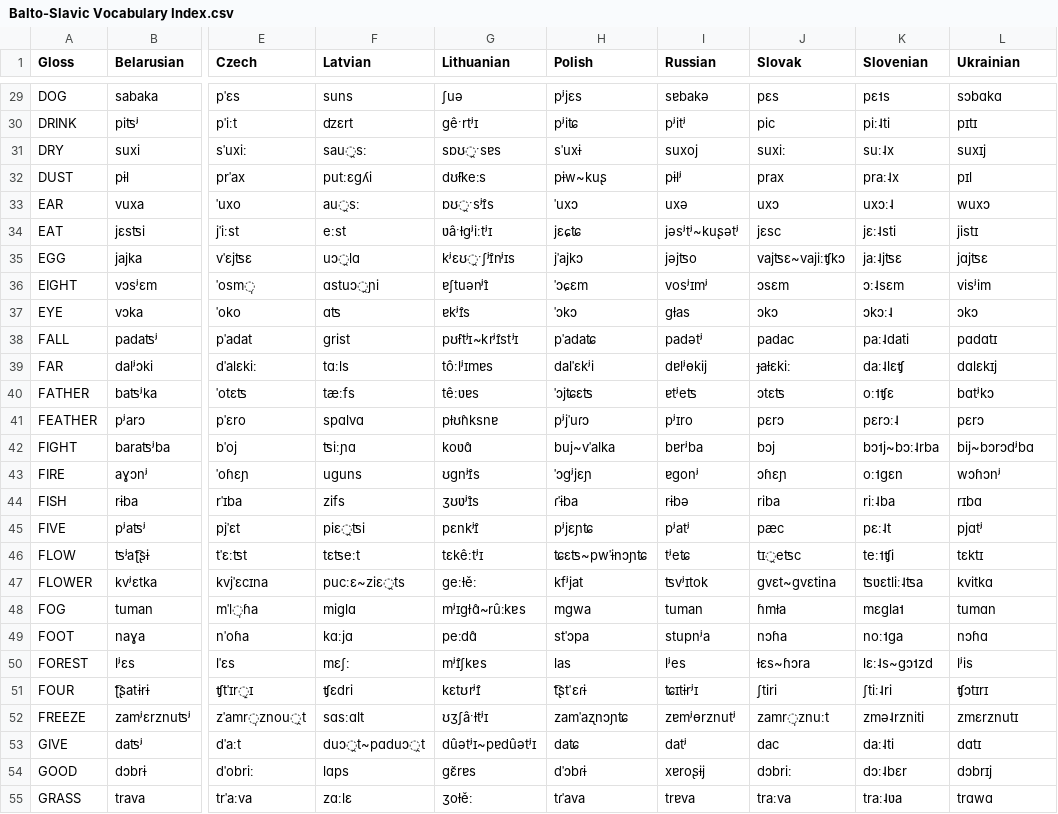
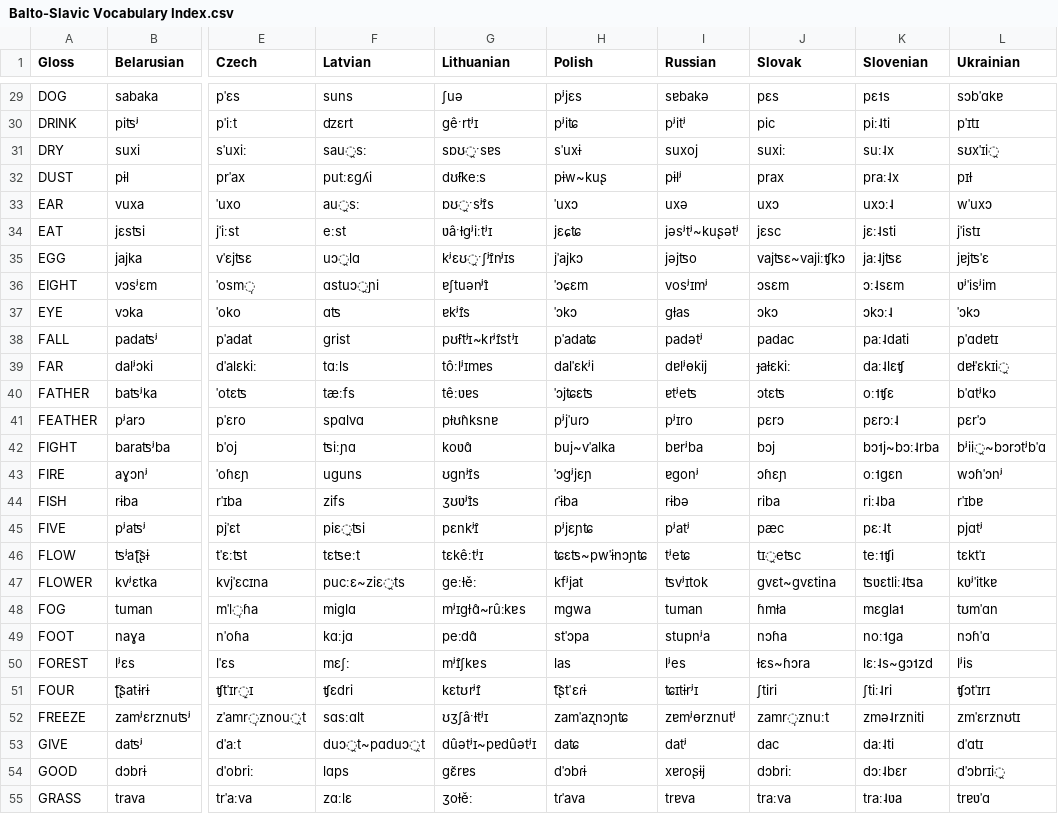
Before and after one commit to pgeorgis/LST_MScThesis, a CSV file: Datasets/Balto-Slavic/Balto-Slavic Vocabulary Index.csv, drawn as a sheet; only a part is shown, gaps mark what is left out; the diff covers the shown part only; the diff names each change by its address in the sheet, - before the commit and + after, or states it on an @@ line.

Commit message:
Corrected Ukrainian transcriptions

```diff
--- a/Datasets/Balto-Slavic/Balto-Slavic Vocabulary Index.csv
+++ b/Datasets/Balto-Slavic/Balto-Slavic Vocabulary Index.csv
-L29 (Ukrainian): sɔbɑkɑ
+L29 (Ukrainian): sɔbˈɑkɐ
-L30 (Ukrainian): pɪtɪ
+L30 (Ukrainian): pˈɪtɪ
-L31 (Ukrainian): suxɪj
+L31 (Ukrainian): sʊxˈɪi̯
-L32 (Ukrainian): pɪl
+L32 (Ukrainian): pɪɫ
-L33 (Ukrainian): wuxɔ
+L33 (Ukrainian): wˈuxɔ
-L34 (Ukrainian): jistɪ
+L34 (Ukrainian): jˈistɪ
-L35 (Ukrainian): jɑjʦɛ
+L35 (Ukrainian): jɐjʦˈɛ
-L36 (Ukrainian): visʲim
+L36 (Ukrainian): ʋʲˈisʲim
-L37 (Ukrainian): ɔkɔ
+L37 (Ukrainian): ˈɔkɔ
-L38 (Ukrainian): pɑdɑtɪ
+L38 (Ukrainian): pˈɑdɐtɪ
-L39 (Ukrainian): dɑlɛkɪj
+L39 (Ukrainian): dɐɫˈɛkɪi̯
-L40 (Ukrainian): bɑtʲkɔ
+L40 (Ukrainian): bˈɑtʲkɔ
-L41 (Ukrainian): pɛrɔ
+L41 (Ukrainian): pɛrˈɔ
-L42 (Ukrainian): bij~bɔrɔdʲbɑ
+L42 (Ukrainian): bʲii̯~bɔrɔtʲbˈɑ
-L43 (Ukrainian): wɔɦɔnʲ
+L43 (Ukrainian): wɔɦˈɔnʲ
-L44 (Ukrainian): rɪbɑ
+L44 (Ukrainian): rˈɪbɐ
-L46 (Ukrainian): tɛktɪ
+L46 (Ukrainian): tɛktˈɪ
-L47 (Ukrainian): kvitkɑ
+L47 (Ukrainian): kʋʲˈitkɐ
-L48 (Ukrainian): tumɑn
+L48 (Ukrainian): tʊmˈɑn
-L49 (Ukrainian): nɔɦɑ
+L49 (Ukrainian): nɔɦˈɑ
-L51 (Ukrainian): ʧɔtɪrɪ
+L51 (Ukrainian): ʧɔtˈɪrɪ
-L52 (Ukrainian): zmɛrznutɪ
+L52 (Ukrainian): zmˈɛrznʊtɪ
-L53 (Ukrainian): dɑtɪ
+L53 (Ukrainian): dˈɑtɪ
-L54 (Ukrainian): dɔbrɪj
+L54 (Ukrainian): dˈɔbrɪi̯
-L55 (Ukrainian): trɑwɑ
+L55 (Ukrainian): trɐʋˈɑ
```
Also changed, not shown: 114 edited cells elsewhere in this file.
